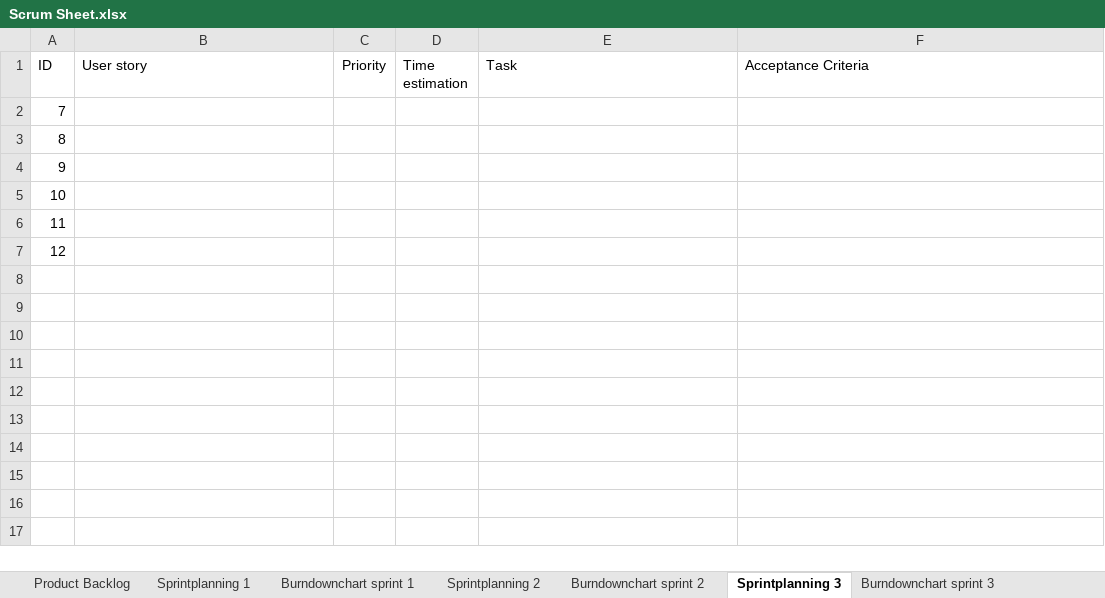
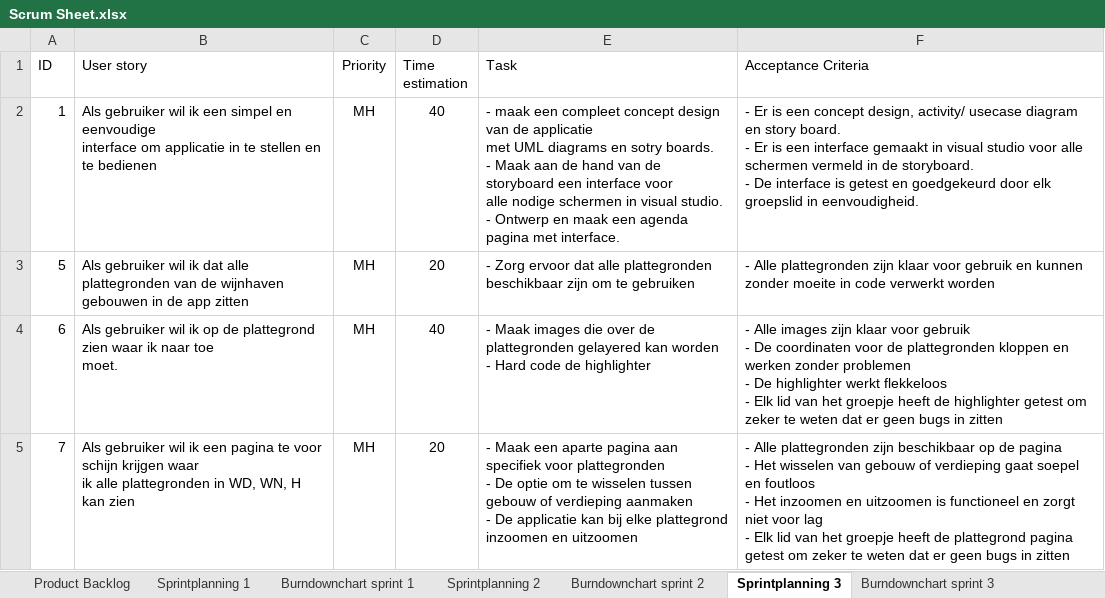
Before and after one commit to uitrich/Project4RarufuNathan, an Excel workbook: Scrum/Scrum Sheet.xlsx, sheet Sprintplanning 3, drawn as a sheet; values as stored, in another font and other column widths than the file's, no borders; charts and pictures not drawn; removed rows and columns are numbered as before the commit, all else as after; ↵ is a line break in a cell; the diff names each change by its address in the sheet, - before the commit and + after, or states it on an @@ line.

```diff
--- a/Scrum/Scrum Sheet.xlsx (sheet Sprintplanning 3)
+++ b/Scrum/Scrum Sheet.xlsx (sheet Sprintplanning 3)
+row 2: 1 | Als gebruiker wil ik een simpel en eenvoudige ↵ interface om applicatie in te stellen en te bedienen | MH | 40 | - maak een compleet concept design van de applicatie ↵ met UML diagrams en sotry boards. ↵ - Maak aan de hand van de storyboard een interface voor ↵ alle nodige schermen in visual studio. ↵ - Ontwerp en maak een agenda pagina met interface. | - Er is een concept design, activity/ usecase diagram en story board. ↵ - Er is een interface gemaakt in visual studio voor alle schermen vermeld in de storyboard. ↵ - De interface is getest en goedgekeurd door elk groepslid in eenvoudigheid.
+row 3: 5 | Als gebruiker wil ik dat alle plattegronden van de wijnhaven gebouwen in de app zitten | MH | 20 | - Zorg ervoor dat alle plattegronden beschikbaar zijn om te gebruiken | - Alle plattegronden zijn klaar voor gebruik en kunnen zonder moeite in code verwerkt worden
+row 4: 6 | Als gebruiker wil ik op de plattegrond zien waar ik naar toe ↵ moet. | MH | 40 | - Maak images die over de plattegronden gelayered kan worden ↵ - Hard code de highlighter | - Alle images zijn klaar voor gebruik ↵ - De coordinaten voor de plattegronden kloppen en werken zonder problemen ↵ - De highlighter werkt flekkeloos ↵ - Elk lid van het groepje heeft de highlighter getest om zeker te weten dat er geen bugs in zitten
-B5 (User story): (empty)
+B5 (User story): Als gebruiker wil ik een pagina te voor schijn krijgen waar ↵ ik alle plattegronden in WD, WN, H kan zien
-C5 (Priority): (empty)
+C5 (Priority): MH
-D5 (Time estimation): (empty)
+D5 (Time estimation): 20
-E5 (Task): (empty)
+E5 (Task): - Maak een aparte pagina aan specifiek voor plattegronden ↵ - De optie om te wisselen tussen gebouw of verdieping aanmaken ↵ - De applicatie kan bij elke plattegrond inzoomen en uitzoomen
-F5 (Acceptance Criteria): (empty)
+F5 (Acceptance Criteria): - Alle plattegronden zijn beschikbaar op de pagina ↵ - Het wisselen van gebouw of verdieping gaat soepel en foutloos ↵ - Het inzoomen en uitzoomen is functioneel en zorgt niet voor lag ↵ - Elk lid van het groepje heeft de plattegrond pagina getest om zeker te weten dat er geen bugs in zitten
-row 3: 8
-row 4: 9
-row 5: 10
-row 6: 11
-row 7: 12
```
Also changed, not shown: sheet Sprintplanning 2, sheet Burndownchart sprint 2, sheet Burndownchart sprint 3, sheet Product Backlog, charts or pictures, 27 other files.
